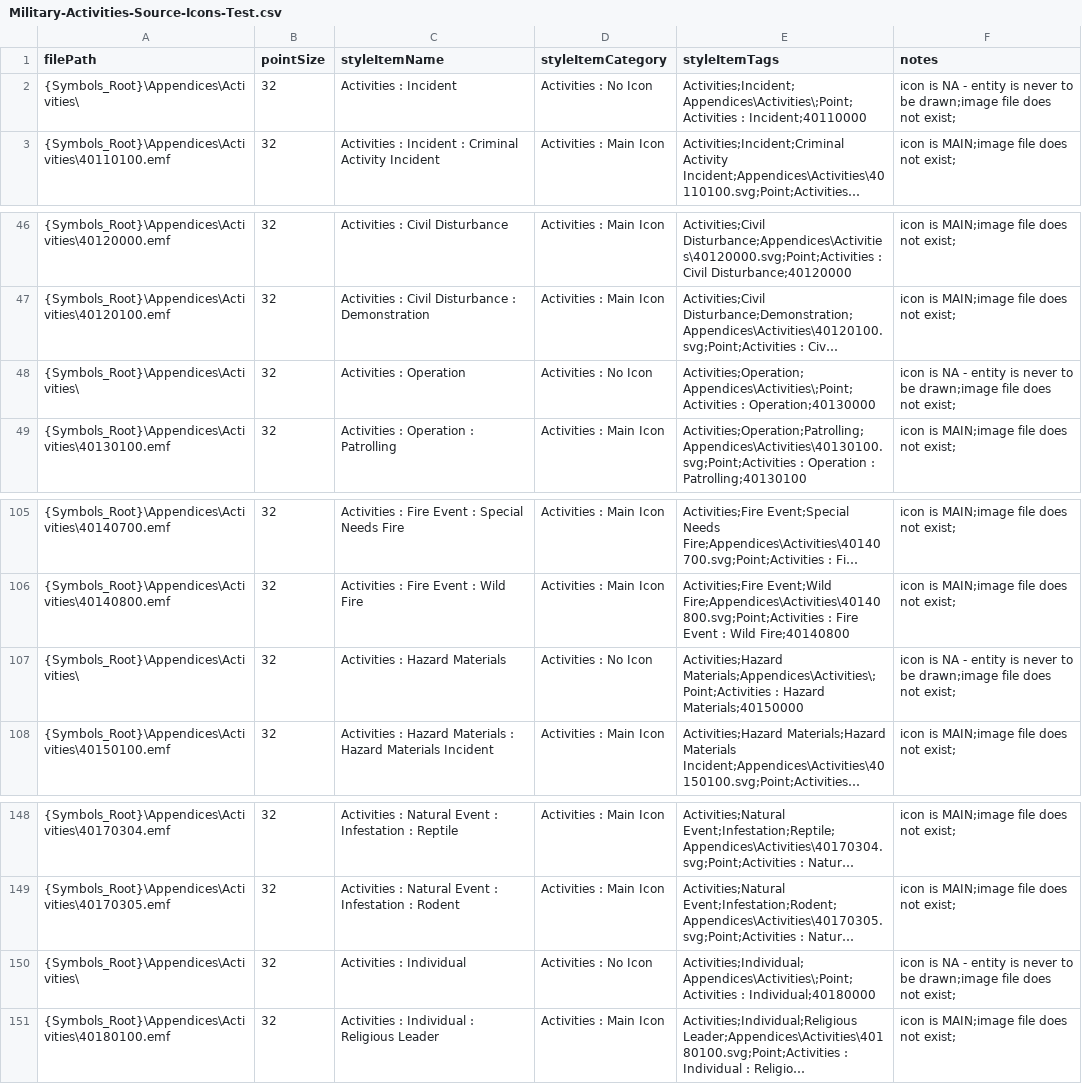
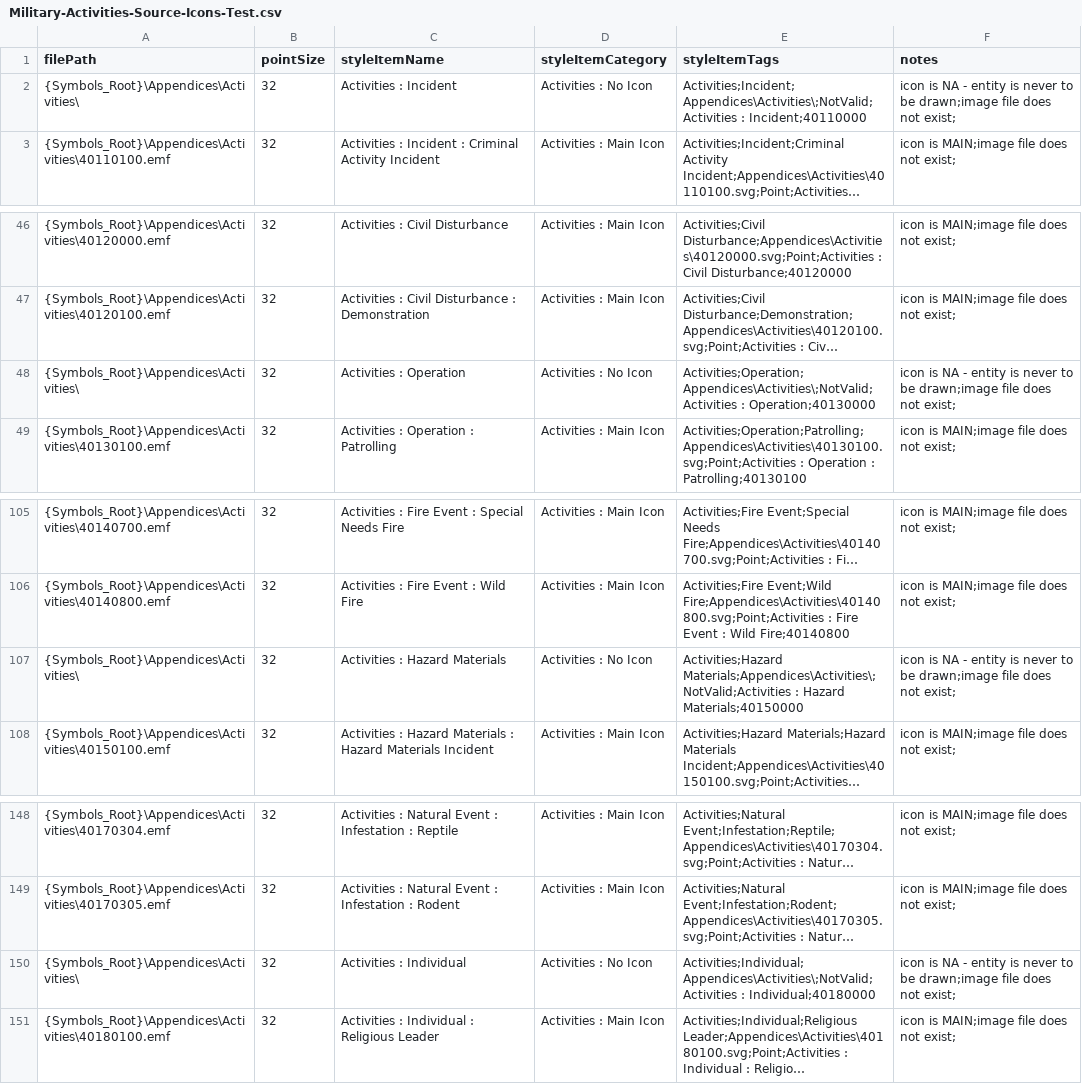
Before and after one commit to Esri/joint-military-symbology-xml, a CSV file: samples/imagefile_name_category_tags/Military-Activities-Source-Icons-Test.csv, drawn as a sheet; only a part is shown, gaps mark what is left out; long unchanged cells end in …; the diff names each change by its address in the sheet, - before the commit and + after, or states it on an @@ line.

```diff
--- a/samples/imagefile_name_category_tags/Military-Activities-Source-Icons-Test.csv
+++ b/samples/imagefile_name_category_tags/Military-Activities-Source-Icons-Test.csv
-E2 (styleItemTags): Activities;Incident;Appendices\Activities\;Point;Activities : Incident;40110000
+E2 (styleItemTags): Activities;Incident;Appendices\Activities\;NotValid;Activities : Incident;40110000
-E48 (styleItemTags): Activities;Operation;Appendices\Activities\;Point;Activities : Operation;40130000
+E48 (styleItemTags): Activities;Operation;Appendices\Activities\;NotValid;Activities : Operation;40130000
-E107 (styleItemTags): Activities;Hazard Materials;Appendices\Activities\;Point;Activities : Hazard…
+E107 (styleItemTags): Activities;Hazard Materials;Appendices\Activities\;NotValid;Activities : Hazard…
-E150 (styleItemTags): Activities;Individual;Appendices\Activities\;Point;Activities : Individual;40180000
+E150 (styleItemTags): Activities;Individual;Appendices\Activities\;NotValid;Activities : Individual;40180000
```
Also changed, not shown: samples/imagefile_name_category_tags/Military-Frame-And-Modifier-Source-Icons-Test.csv, samples/imagefile_name_category_tags/Military-Land-Source-Icons-Test.csv, 7 other files.
